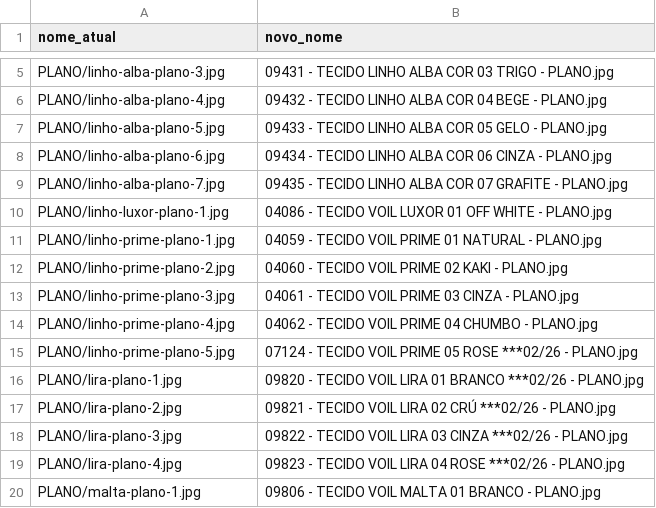
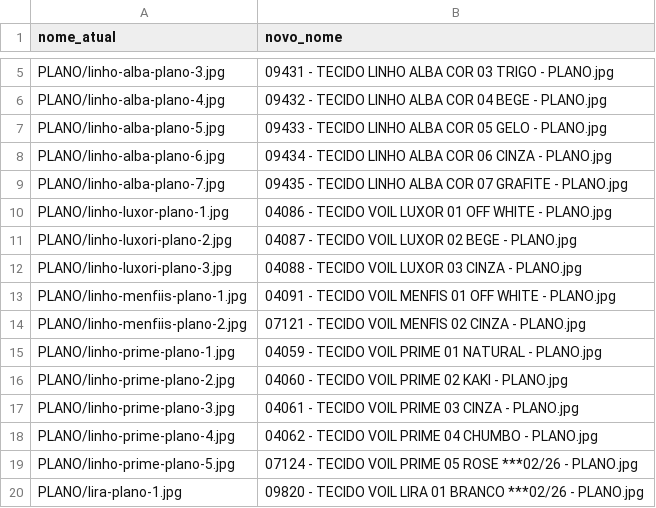
Before and after one commit to KaiqueSGomes/imgs_VendaAI---Cortinas, a CSV file: renomeacoes/renomeacao_501.csv, drawn as a sheet; only a part is shown, gaps mark what is left out; the shorter side is filled out with more unchanged rows; the diff names each change by its address in the sheet, - before the commit and + after, or states it on an @@ line.

```diff
--- a/renomeacoes/renomeacao_501.csv
+++ b/renomeacoes/renomeacao_501.csv
+row 11: PLANO/linho-luxori-plano-2.jpg | 04087 - TECIDO VOIL LUXOR 02 BEGE - PLANO.jpg
+row 12: PLANO/linho-luxori-plano-3.jpg | 04088 - TECIDO VOIL LUXOR 03 CINZA - PLANO.jpg
+row 13: PLANO/linho-menfiis-plano-1.jpg | 04091 - TECIDO VOIL MENFIS 01 OFF WHITE - PLANO.jpg
+row 14: PLANO/linho-menfiis-plano-2.jpg | 07121 - TECIDO VOIL MENFIS 02 CINZA - PLANO.jpg
```
Also changed, not shown: renomeacoes/renomeacao_503.csv, renomeacoes/renomeacao_blackouts.csv, 3 other files.
